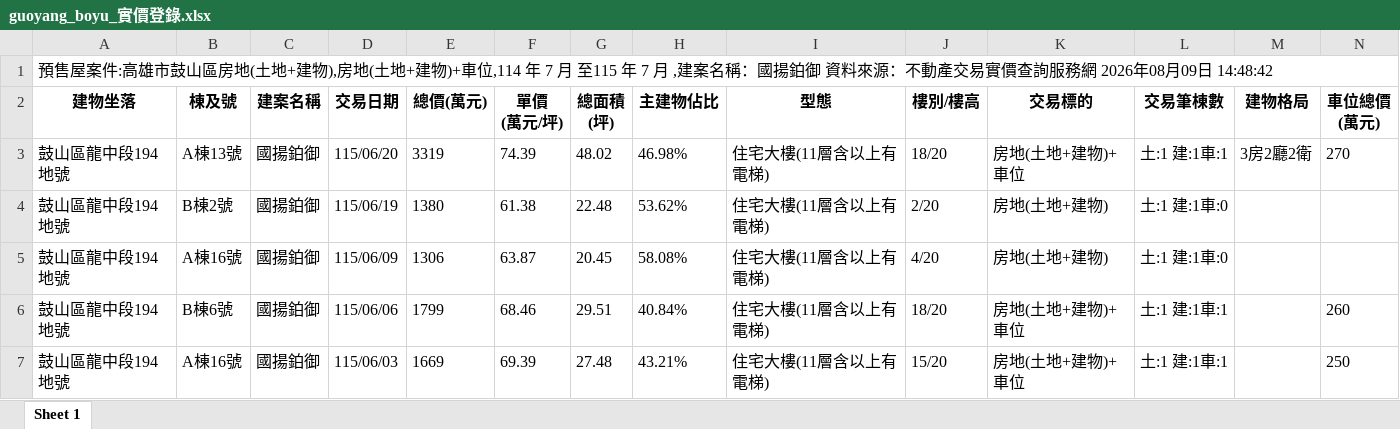
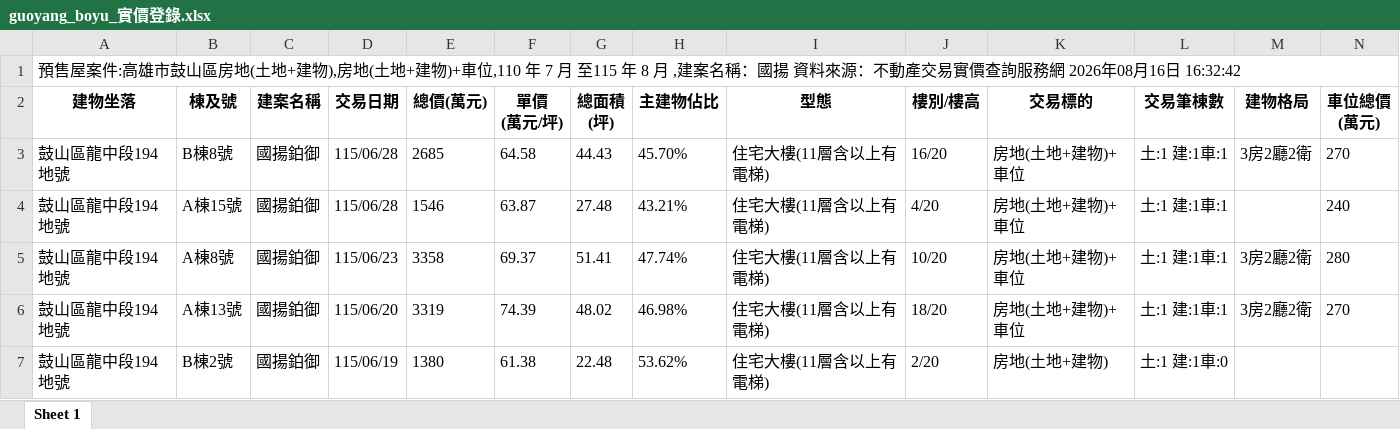
Before and after one commit to normalsky315-jpg/maps, an Excel workbook: data/guoyang_boyu_實價登錄.xlsx, sheet Sheet 1, drawn as a sheet; only a part is shown; the shorter side is filled out with more unchanged rows; values as stored, in another font and other column widths than the file's, no borders; rows hold the shown columns only; the diff names each change by its address in the sheet, - before the commit and + after, or states it on an @@ line.

```diff
--- a/data/guoyang_boyu_實價登錄.xlsx (sheet Sheet 1)
+++ b/data/guoyang_boyu_實價登錄.xlsx (sheet Sheet 1)
-A1 (建物坐落): …物)+車位,114 年 7 月 至115 年 7 月 ,建案名稱：國揚鉑御 資料來源：不動產交易實價查詢服務網 2026年08月09日 14:48:42
+A1 (建物坐落): …物)+車位,110 年 7 月 至115 年 8 月 ,建案名稱：國揚 資料來源：不動產交易實價查詢服務網 2026年08月16日 16:32:42
+row 3: 鼓山區龍中段194地號 | B棟8號 | 國揚鉑御 | 115/06/28 | 2685 | 64.58 | 44.43 | 45.70% | 住宅大樓(11層含以上有電梯) | 16/20 | 房地(土地+建物)+車位 | 土:1 建:1車:1 | 3房2廳2衛 | 270
+row 4: 鼓山區龍中段194地號 | A棟15號 | 國揚鉑御 | 115/06/28 | 1546 | 63.87 | 27.48 | 43.21% | 住宅大樓(11層含以上有電梯) | 4/20 | 房地(土地+建物)+車位 | 土:1 建:1車:1 |  | 240
+row 5: 鼓山區龍中段194地號 | A棟8號 | 國揚鉑御 | 115/06/23 | 3358 | 69.37 | 51.41 | 47.74% | 住宅大樓(11層含以上有電梯) | 10/20 | 房地(土地+建物)+車位 | 土:1 建:1車:1 | 3房2廳2衛 | 280
```
Also changed, not shown: 4 other files.
